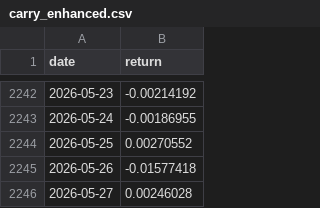
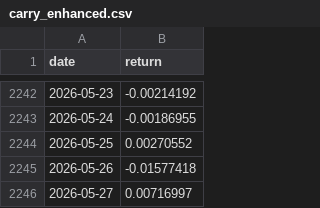
Before and after one commit to unravel-finance/dataroom, a CSV file: data/portfolio-40-returns/carry_enhanced.csv, drawn as a sheet; only a part is shown, gaps mark what is left out.

```diff
--- a/data/portfolio-40-returns/carry_enhanced.csv
+++ b/data/portfolio-40-returns/carry_enhanced.csv
@@ -2245,2 +2245,2 @@ date,return
 2026-05-26,-0.01577418
-2026-05-27,0.00246028
+2026-05-27,0.00716997
```
Also changed, not shown: data/portfolio-40-returns/altair.csv, data/portfolio-40-returns/instantaneous_momentum.csv, 25 other files.
